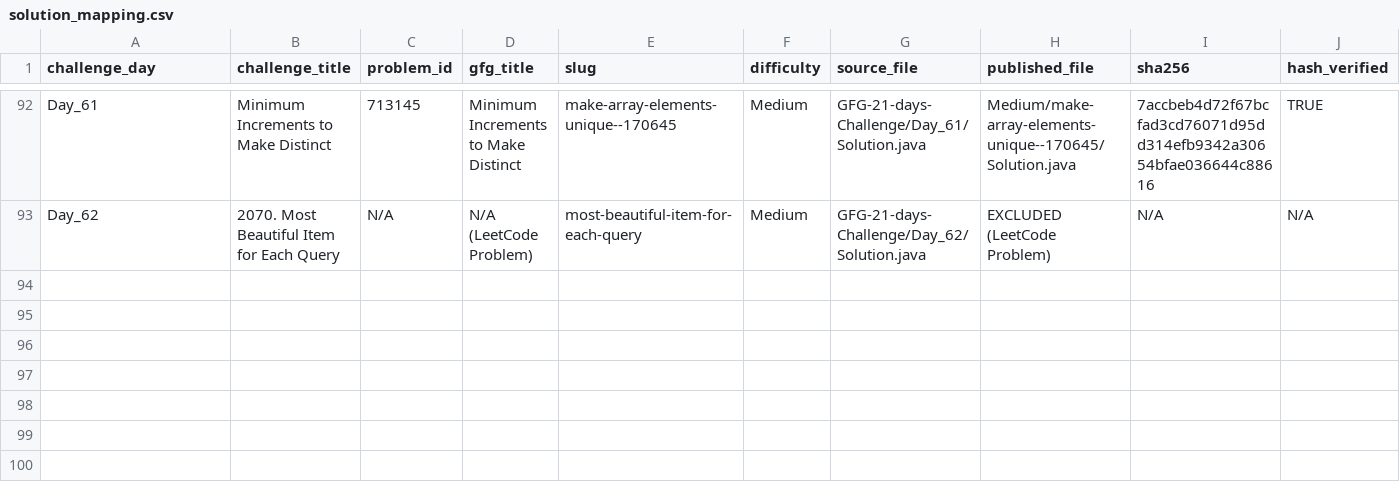
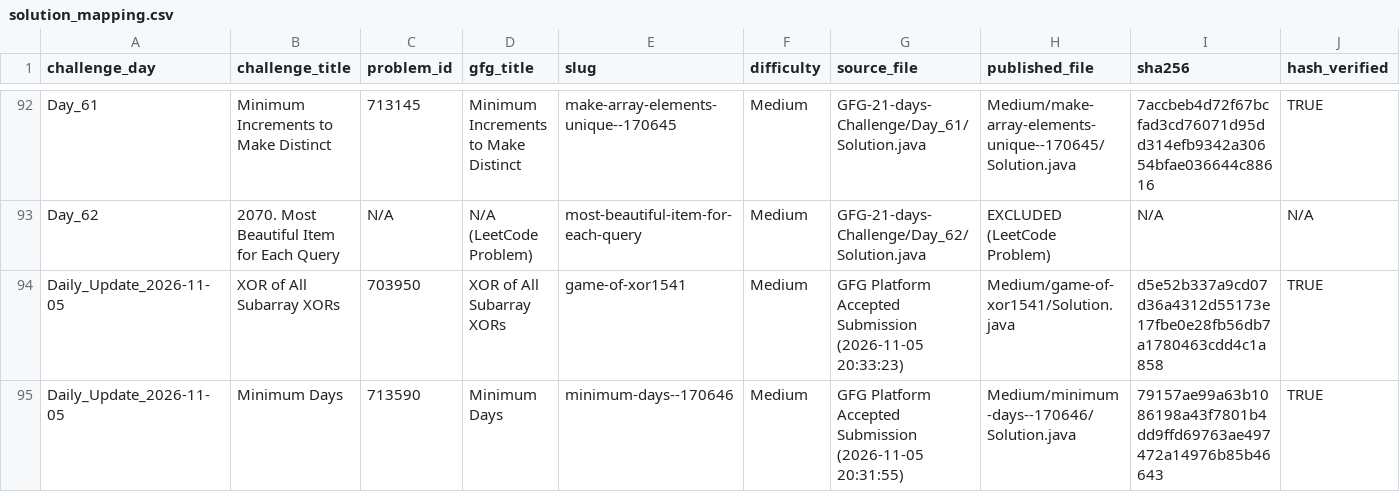
Before and after one commit to Yash08official/GFG-Historical-Solutions, a CSV file: metadata/solution_mapping.csv, drawn as a sheet; only a part is shown, gaps mark what is left out; rows hold the shown columns only; the diff names each change by its address in the sheet, - before the commit and + after, or states it on an @@ line.

Commit message:
feat: add GFG daily solutions - Minimum Days and XOR of All Subarray XORs (597 solved)

```diff
--- a/metadata/solution_mapping.csv
+++ b/metadata/solution_mapping.csv
+row 94: Daily_Update_2026-11-05 | XOR of All Subarray XORs | 703950 | XOR of All Subarray XORs | game-of-xor1541 | Medium | GFG Platform Accepted Submission (2026-11-05 20:33:23) | Medium/game-of-xor1541/Solution.java | d5e52b337a9cd07d36a4312d55173e17fbe0e28fb56db7a1780463cdd4c1a858 | TRUE
+row 95: Daily_Update_2026-11-05 | Minimum Days | 713590 | Minimum Days | minimum-days--170646 | Medium | GFG Platform Accepted Submission (2026-11-05 20:31:55) | Medium/minimum-days--170646/Solution.java | 79157ae99a63b1086198a43f7801b4dd9ffd69763ae497472a14976b85b46643 | TRUE
```
Also changed, not shown: metadata/solved_problems.csv, 7 other files.
